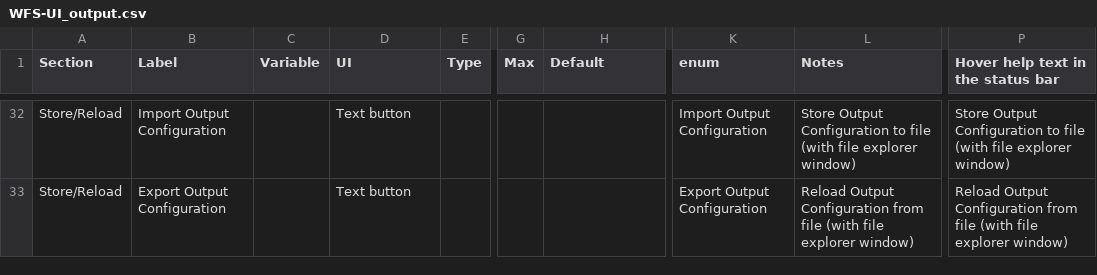
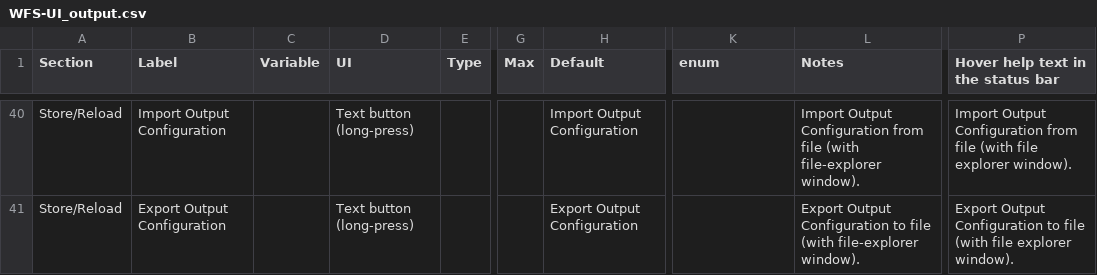
Before and after one commit to pob31/WFS-DIY, a CSV file: Documentation/WFS-UI_output.csv, drawn as a sheet; only a part is shown, gaps mark what is left out; addresses are those after the commit; the diff covers the shown part only; the diff names each change by its address in the sheet, - before the commit and + after, or states it on an @@ line.

```diff
--- a/Documentation/WFS-UI_output.csv
+++ b/Documentation/WFS-UI_output.csv
-D40:D41 (UI): Text button
+D40:D41 (UI): Text button (long-press)
-H40 (Default): (empty)
+H40 (Default): Import Output Configuration
-K40 (enum): Import Output Configuration
+K40 (enum): (empty)
-L40 (Notes): Store Output Configuration to file (with file explorer window)
+L40 (Notes): Import Output Configuration from file (with file-explorer window).
-P40: Store Output Configuration to file (with file explorer window)
+P40: Import Output Configuration from file (with file explorer window).
-H41 (Default): (empty)
+H41 (Default): Export Output Configuration
-K41 (enum): Export Output Configuration
+K41 (enum): (empty)
-L41 (Notes): Reload Output Configuration from file (with file explorer window)
+L41 (Notes): Export Output Configuration to file (with file-explorer window).
-P41: Reload Output Configuration from file (with file explorer window)
+P41: Export Output Configuration to file (with file explorer window).
```
Also changed, not shown: 9 added rows, 1 removed row and 63 edited cells elsewhere in this file, Documentation/WFS-UI_config.csv, Documentation/WFS-UI_reverb.csv, 11 other files.
